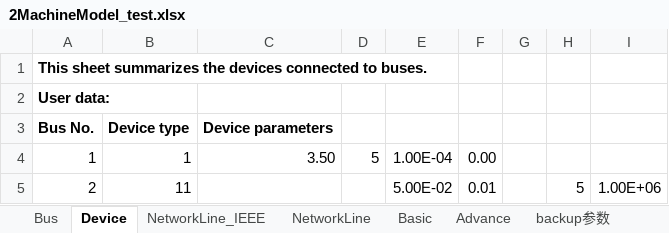
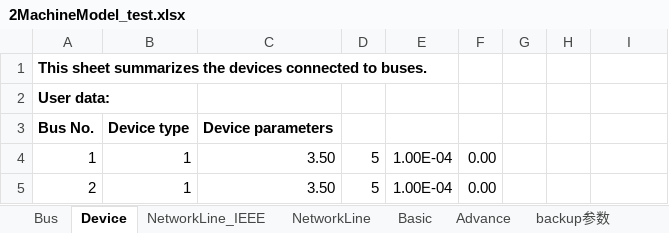
Before and after one commit to yt-li/Power-Communication-Isomorphism, an Excel workbook: 2MachineModel_test.xlsx, sheet Device, drawn as a sheet; values as stored, in another font and other column widths than the file's, no borders; the diff names each change by its address in the sheet, - before the commit and + after, or states it on an @@ line.

```diff
--- a/2MachineModel_test.xlsx (sheet Device)
+++ b/2MachineModel_test.xlsx (sheet Device)
-B5: 11
+B5: 1
-C5: (empty)
+C5: 3.50
-D5: (empty)
+D5: 5
-E5: 5.00E-02
+E5: 1.00E-04
-F5: 0.01
+F5: 0.00
-H5: 5
+H5: (empty)
-I5: 1.00E+06
+I5: (empty)
```
Also changed, not shown: sheet backup参数, 3MachineModel_test_v3.xlsx, 10 other files.
